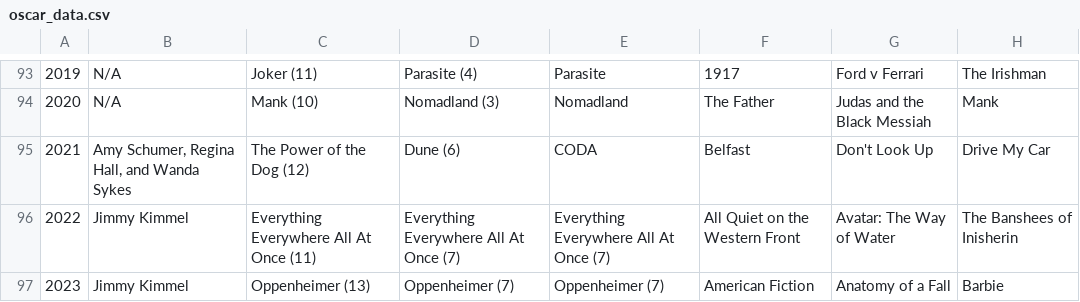
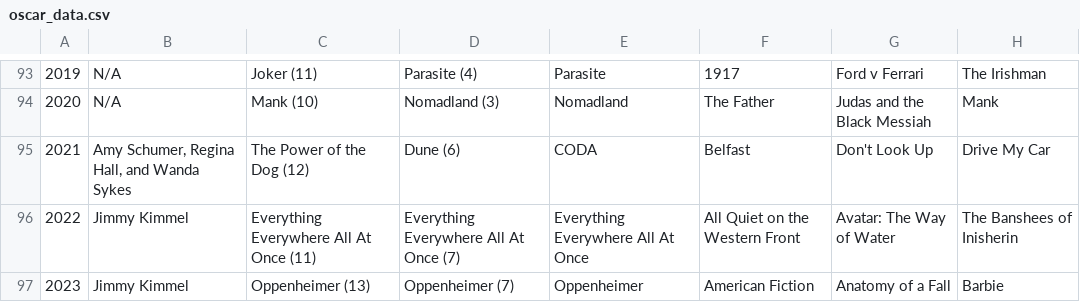
Before and after one commit to jamieah80/group-project-one, a CSV file: Resources/oscar_data.csv, drawn as a sheet; only a part is shown, gaps mark what is left out; the diff names each change by its address in the sheet, - before the commit and + after, or states it on an @@ line.

```diff
--- a/Resources/oscar_data.csv
+++ b/Resources/oscar_data.csv
-E96: Everything Everywhere All At Once (7)
+E96: Everything Everywhere All At Once
-E97: Oppenheimer (7)
+E97: Oppenheimer
```
Also changed, not shown: 2 other files.
